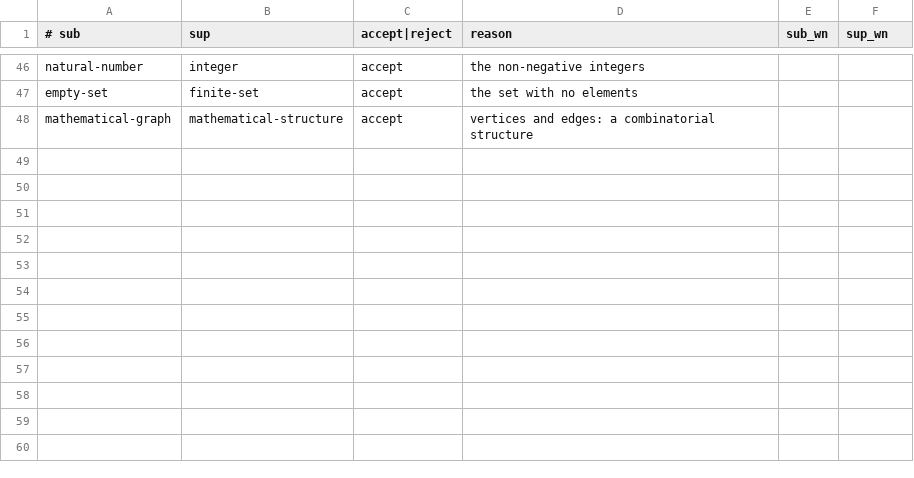
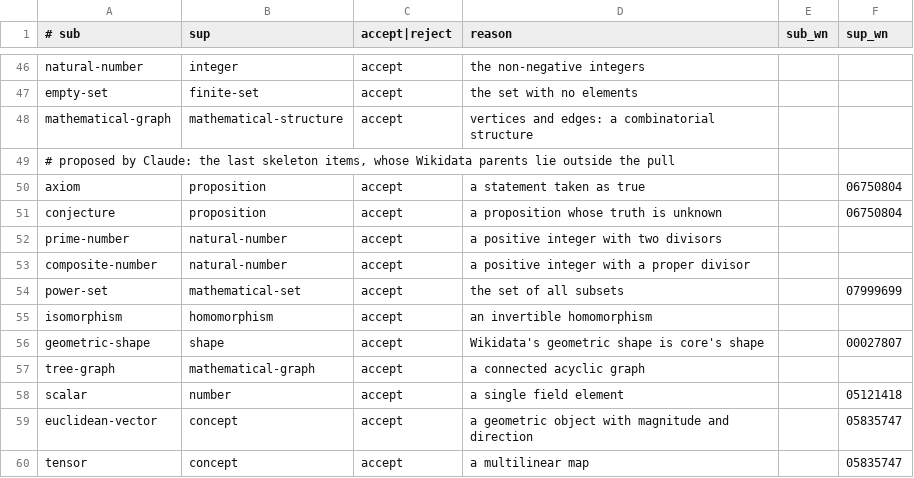
Before and after one commit to petfold/ontodag-core, a TSV file: packs/mathematics/align/review.tsv, drawn as a sheet; only a part is shown, gaps mark what is left out; the diff names each change by its address in the sheet, - before the commit and + after, or states it on an @@ line.

Commit message:
mathematics: skeleton complete — every concept placed

```diff
--- a/packs/mathematics/align/review.tsv
+++ b/packs/mathematics/align/review.tsv
+row 49: # proposed by Claude: the last skeleton items, whose Wikidata parents lie outside the pull
+row 50: axiom | proposition | accept | a statement taken as true |  | 06750804
+row 51: conjecture | proposition | accept | a proposition whose truth is unknown |  | 06750804
+row 52: prime-number | natural-number | accept | a positive integer with two divisors
+row 53: composite-number | natural-number | accept | a positive integer with a proper divisor
+row 54: power-set | mathematical-set | accept | the set of all subsets |  | 07999699
+row 55: isomorphism | homomorphism | accept | an invertible homomorphism
+row 56: geometric-shape | shape | accept | Wikidata's geometric shape is core's shape |  | 00027807
+row 57: tree-graph | mathematical-graph | accept | a connected acyclic graph
+row 58: scalar | number | accept | a single field element |  | 05121418
+row 59: euclidean-vector | concept | accept | a geometric object with magnitude and direction |  | 05835747
+row 60: tensor | concept | accept | a multilinear map |  | 05835747
```
Also changed, not shown: packs/mathematics/align/claude-review.tsv, packs/mathematics/build/evidence.tsv, 2 other files.
